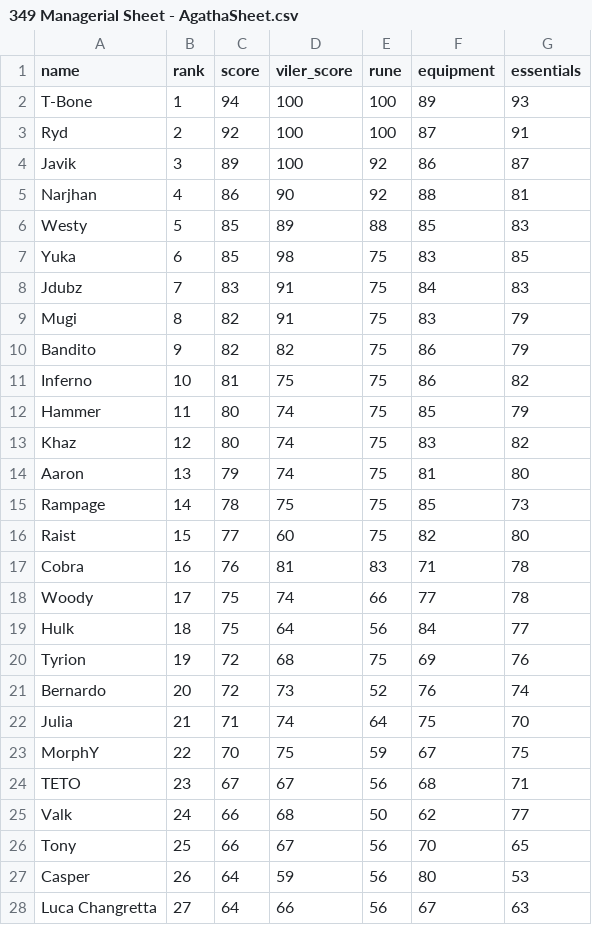
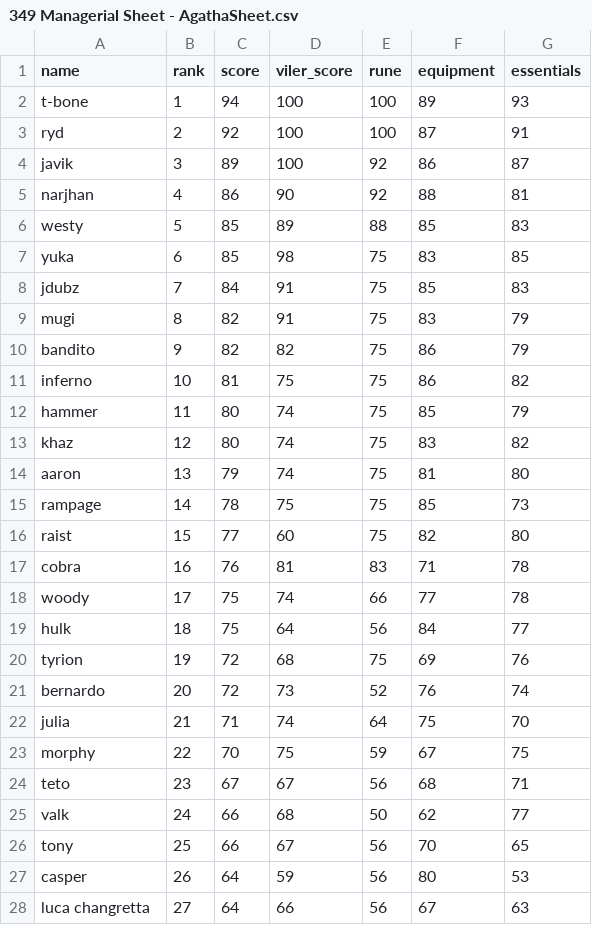
Before and after one commit to Rampage332/Agatha-event-bot, a CSV file: 349 Managerial Sheet - AgathaSheet.csv, drawn as a sheet; only a part is shown; the diff covers the shown part only.

Commit message:
Add files via upload

```diff
--- a/349 Managerial Sheet - AgathaSheet.csv
+++ b/349 Managerial Sheet - AgathaSheet.csv
@@ -1,28 +1,28 @@
 name,rank,score,viler_score,rune,equipment,essentials
-T-Bone,1,94,100,100,89,93
-Ryd,2,92,100,100,87,91
-Javik,3,89,100,92,86,87
-Narjhan,4,86,90,92,88,81
-Westy,5,85,89,88,85,83
-Yuka,6,85,98,75,83,85
-Jdubz,7,83,91,75,84,83
-Mugi,8,82,91,75,83,79
-Bandito ,9,82,82,75,86,79
-Inferno,10,81,75,75,86,82
-Hammer,11,80,74,75,85,79
-Khaz,12,80,74,75,83,82
-Aaron,13,79,74,75,81,80
-Rampage,14,78,75,75,85,73
-Raist,15,77,60,75,82,80
-Cobra,16,76,81,83,71,78
-Woody,17,75,74,66,77,78
-Hulk,18,75,64,56,84,77
-Tyrion,19,72,68,75,69,76
-Bernardo,20,72,73,52,76,74
-Julia,21,71,74,64,75,70
-MorphY,22,70,75,59,67,75
-TETO,23,67,67,56,68,71
-Valk,24,66,68,50,62,77
-Tony,25,66,67,56,70,65
-Casper,26,64,59,56,80,53
-Luca Changretta,27,64,66,56,67,63
+t-bone,1,94,100,100,89,93
+ryd,2,92,100,100,87,91
+javik,3,89,100,92,86,87
+narjhan,4,86,90,92,88,81
+westy,5,85,89,88,85,83
+yuka,6,85,98,75,83,85
+jdubz,7,84,91,75,85,83
+mugi,8,82,91,75,83,79
+bandito ,9,82,82,75,86,79
+inferno,10,81,75,75,86,82
+hammer,11,80,74,75,85,79
+khaz,12,80,74,75,83,82
+aaron,13,79,74,75,81,80
+rampage,14,78,75,75,85,73
+raist,15,77,60,75,82,80
+cobra,16,76,81,83,71,78
+woody,17,75,74,66,77,78
+hulk,18,75,64,56,84,77
+tyrion,19,72,68,75,69,76
+bernardo,20,72,73,52,76,74
+julia,21,71,74,64,75,70
+morphy,22,70,75,59,67,75
+teto,23,67,67,56,68,71
+valk,24,66,68,50,62,77
+tony,25,66,67,56,70,65
+casper,26,64,59,56,80,53
+luca changretta,27,64,66,56,67,63
```
Also changed, not shown: 19 edited cells elsewhere in this file.
